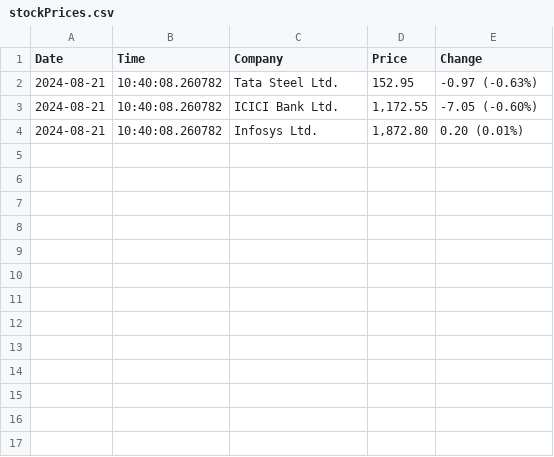
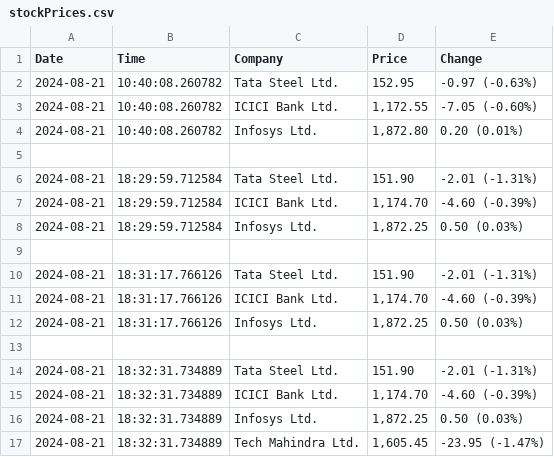
Before and after one commit to AadityaMukherjee2007/myProjects, a CSV file: python/MoneyControlDataScraper/stockPrices.csv, drawn as a sheet.

```diff
--- a/python/MoneyControlDataScraper/stockPrices.csv
+++ b/python/MoneyControlDataScraper/stockPrices.csv
@@ -4 +4,14 @@ Date,Time,Company,Price,Change
 2024-08-21,10:40:08.260782,Infosys Ltd.,"1,872.80",0.20 (0.01%)
+
+2024-08-21,18:29:59.712584,Tata Steel Ltd.,151.90,-2.01 (-1.31%)
+2024-08-21,18:29:59.712584,ICICI Bank Ltd.,"1,174.70",-4.60 (-0.39%)
+2024-08-21,18:29:59.712584,Infosys Ltd.,"1,872.25",0.50 (0.03%)
+
+2024-08-21,18:31:17.766126,Tata Steel Ltd.,151.90,-2.01 (-1.31%)
+2024-08-21,18:31:17.766126,ICICI Bank Ltd.,"1,174.70",-4.60 (-0.39%)
+2024-08-21,18:31:17.766126,Infosys Ltd.,"1,872.25",0.50 (0.03%)
+
+2024-08-21,18:32:31.734889,Tata Steel Ltd.,151.90,-2.01 (-1.31%)
+2024-08-21,18:32:31.734889,ICICI Bank Ltd.,"1,174.70",-4.60 (-0.39%)
+2024-08-21,18:32:31.734889,Infosys Ltd.,"1,872.25",0.50 (0.03%)
+2024-08-21,18:32:31.734889,Tech Mahindra Ltd.,"1,605.45",-23.95 (-1.47%)
```
Also changed, not shown: 11 other files.
